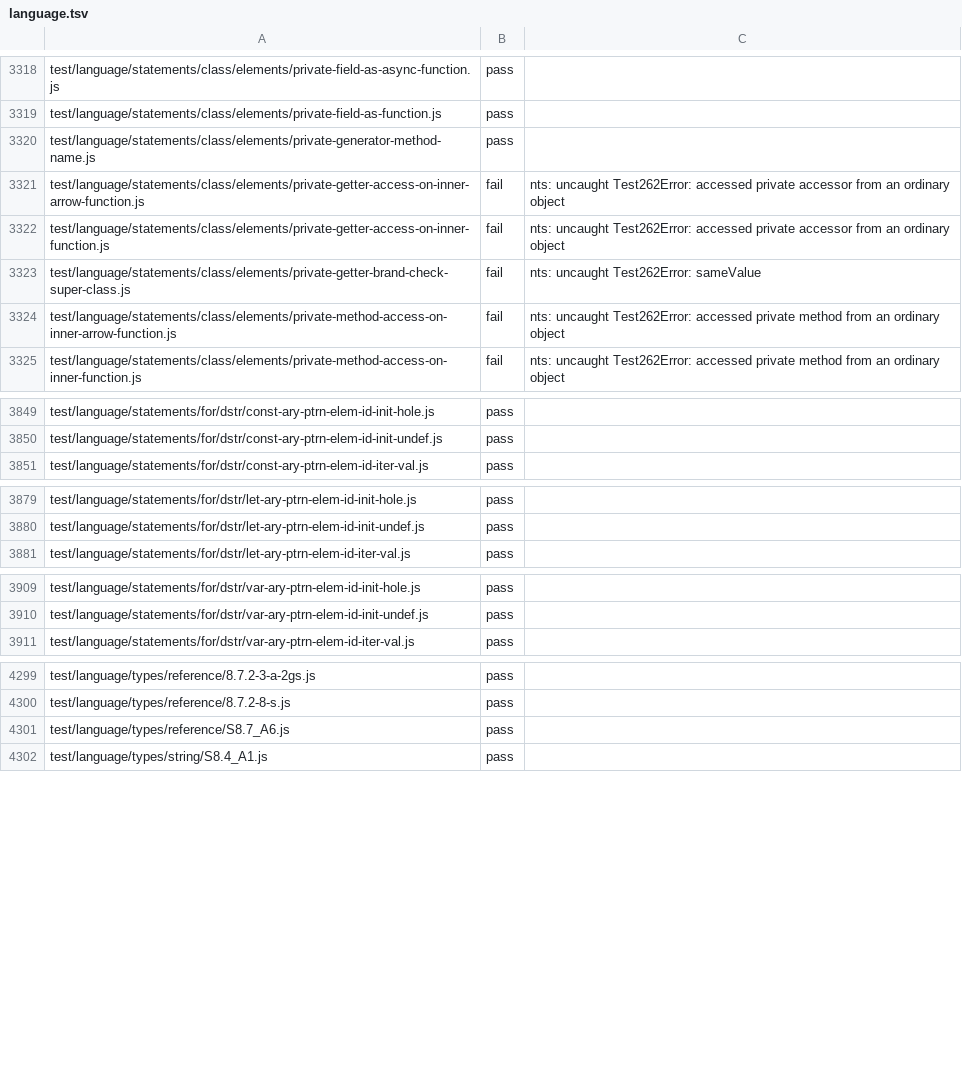
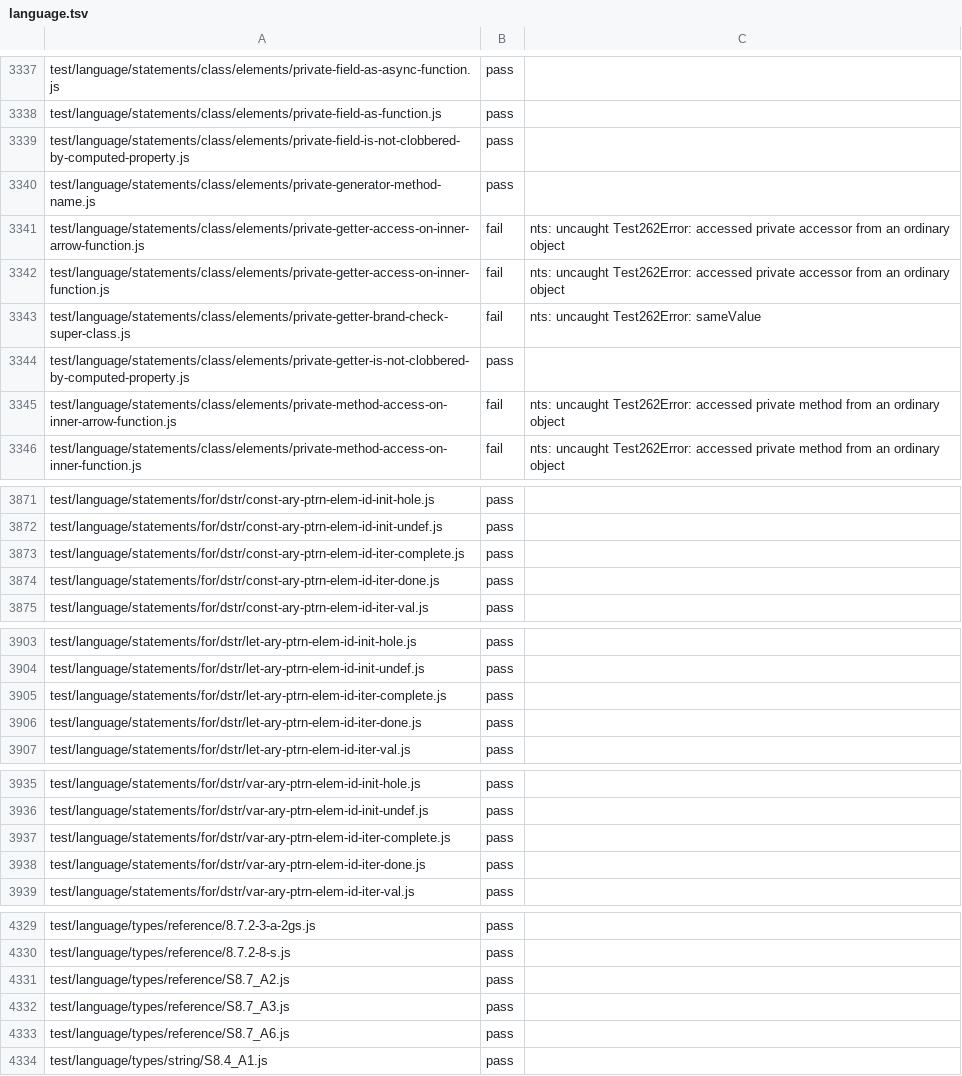
Before and after one commit to AkisArou/nts, a TSV file: results/test262/llvm/language.tsv, drawn as a sheet; only a part is shown, gaps mark what is left out; the diff covers the shown part only; the diff names each change by its address in the sheet, - before the commit and + after, or states it on an @@ line.

```diff
--- a/results/test262/llvm/language.tsv
+++ b/results/test262/llvm/language.tsv
+row 3339: test/language/statements/class/elements/private-field-is-not-clobbered-by-computed-property.js | pass
+row 3344: test/language/statements/class/elements/private-getter-is-not-clobbered-by-computed-property.js | pass
+row 3873: test/language/statements/for/dstr/const-ary-ptrn-elem-id-iter-complete.js | pass
+row 3874: test/language/statements/for/dstr/const-ary-ptrn-elem-id-iter-done.js | pass
+row 3905: test/language/statements/for/dstr/let-ary-ptrn-elem-id-iter-complete.js | pass
+row 3906: test/language/statements/for/dstr/let-ary-ptrn-elem-id-iter-done.js | pass
+row 3937: test/language/statements/for/dstr/var-ary-ptrn-elem-id-iter-complete.js | pass
+row 3938: test/language/statements/for/dstr/var-ary-ptrn-elem-id-iter-done.js | pass
+row 4331: test/language/types/reference/S8.7_A2.js | pass
+row 4332: test/language/types/reference/S8.7_A3.js | pass
```
Also changed, not shown: 22 added rows elsewhere in this file, results/compile-times-rc.tsv, results/compile-times.tsv, 7 other files.
